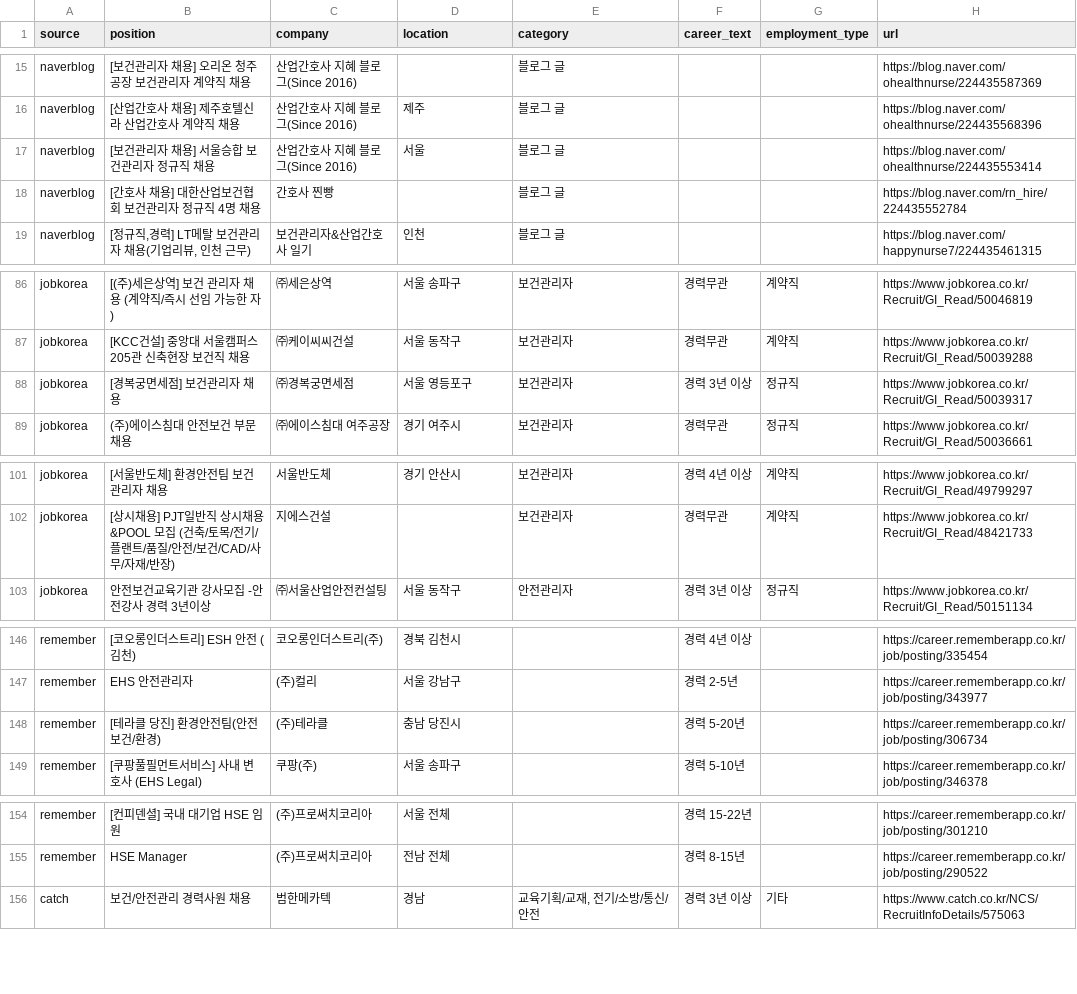
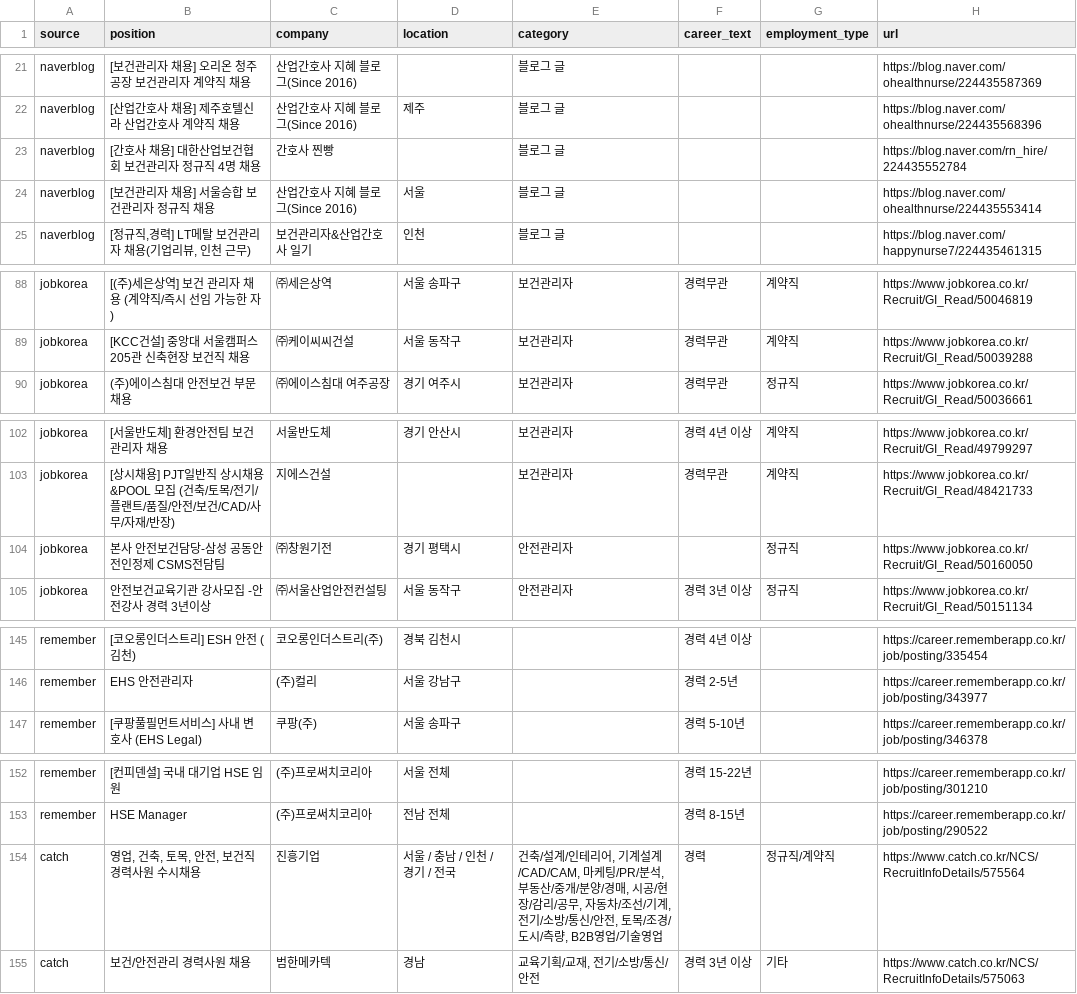
Before and after one commit to JDDongSiu/wanted-jobs, a CSV file: jobs-hse.csv, drawn as a sheet; only a part is shown, gaps mark what is left out; the diff covers the shown part only.

```diff
--- a/jobs-hse.csv
+++ b/jobs-hse.csv
@@ -16,4 +22,4 @@ naverblog,[보건관리자 채용] 오리온 청주공장 보건관리자 계약
 naverblog,[산업간호사 채용] 제주호텔신라 산업간호사 계약직 채용,산업간호사 지혜 블로그(Since 2016),제주,블로그 글,,,https://blog.naver.com/ohealthnurse/224435568396
+naverblog,[간호사 채용] 대한산업보건협회 보건관리자 정규직 4명 채용,간호사 찐빵,,블로그 글,,,https://blog.naver.com/rn_hire/224435552784
 naverblog,[보건관리자 채용]  서울승합 보건관리자 정규직 채용,산업간호사 지혜 블로그(Since 2016),서울,블로그 글,,,https://blog.naver.com/ohealthnurse/224435553414
-naverblog,[간호사 채용] 대한산업보건협회 보건관리자 정규직 4명 채용,간호사 찐빵,,블로그 글,,,https://blog.naver.com/rn_hire/224435552784
 naverblog,"[정규직,경력] LT메탈 보건관리자 채용(기업리뷰, 인천 근무)",보건관리자&산업간호사 일기,인천,블로그 글,,,https://blog.naver.com/happynurse7/224435461315
@@ -87,3 +89,2 @@ jobkorea,[(주)세은상역] 보건 관리자 채용 (계약직/즉시 선임
 jobkorea,[KCC건설] 중앙대 서울캠퍼스 205관 신축현장 보건직 채용,㈜케이씨씨건설,서울 동작구,보건관리자,경력무관,계약직,https://www.jobkorea.co.kr/Recruit/GI_Read/50039288
-jobkorea,[경복궁면세점] 보건관리자 채용,㈜경복궁면세점,서울 영등포구,보건관리자,경력 3년 이상,정규직,https://www.jobkorea.co.kr/Recruit/GI_Read/50039317
 jobkorea,(주)에이스침대 안전보건 부문 채용,㈜에이스침대 여주공장,경기 여주시,보건관리자,경력무관,정규직,https://www.jobkorea.co.kr/Recruit/GI_Read/50036661
@@ -102,2 +103,3 @@ jobkorea,[서울반도체] 환경안전팀 보건관리자 채용,서울반도
 jobkorea,[상시채용] PJT일반직 상시채용&POOL 모집 (건축/토목/전기/플랜트/품질/안전/보건/CAD/사무/자재/반장),지에스건설,,보건관리자,경력무관,계약직,https://www.jobkorea.co.kr/Recruit/GI_Read/48421733
+jobkorea,본사 안전보건담당-삼성 공동안전인정제 CSMS전담팀,㈜창원기전,경기 평택시,안전관리자,,정규직,https://www.jobkorea.co.kr/Recruit/GI_Read/50160050
 jobkorea,안전보건교육기관 강사모집 -안전강사 경력 3년이상,㈜서울산업안전컨설팅,서울 동작구,안전관리자,경력 3년 이상,정규직,https://www.jobkorea.co.kr/Recruit/GI_Read/50151134
@@ -147,3 +146,2 @@ remember,[코오롱인더스트리] ESH 안전 (김천),코오롱인더스트리
 remember,EHS 안전관리자,(주)컬리,서울 강남구,,경력 2-5년,,https://career.rememberapp.co.kr/job/posting/343977
-remember,[테라클 당진] 환경안전팀(안전보건/환경),(주)테라클,충남 당진시,,경력 5-20년,,https://career.rememberapp.co.kr/job/posting/306734
 remember,[쿠팡풀필먼트서비스] 사내 변호사 (EHS Legal),쿠팡(주),서울 송파구,,경력 5-10년,,https://career.rememberapp.co.kr/job/posting/346378
@@ -155,2 +153,3 @@ remember,[컨피덴셜] 국내 대기업 HSE 임원,(주)프로써치코리아,
 remember,HSE Manager,(주)프로써치코리아,전남 전체,,경력 8-15년,,https://career.rememberapp.co.kr/job/posting/290522
+catch,"영업, 건축, 토목, 안전, 보건직 경력사원 수시채용",진흥기업,서울 / 충남 / 인천 / 경기 / 전국,"건축/설계/인테리어, 기계설계/CAD/CAM, 마케팅/PR/분석, 부동산/중개/분양/경매, 시공/현장/감리/공무, 자동차/조선/기계, 전기/소방/통신/안전, 토목/조경/도시/측량, B2B영업/기술영업",경력,정규직/계약직,https://www.catch.co.kr/NCS/RecruitInfoDetails/575564
 catch,보건/안전관리 경력사원 채용,범한메카텍,경남,"교육기획/교재, 전기/소방/통신/안전",경력 3년 이상,기타,https://www.catch.co.kr/NCS/RecruitInfoDetails/575063
```
Also changed, not shown: 8 added rows, 9 removed rows and 2 edited cells elsewhere in this file, jobs.csv, 2 other files.
